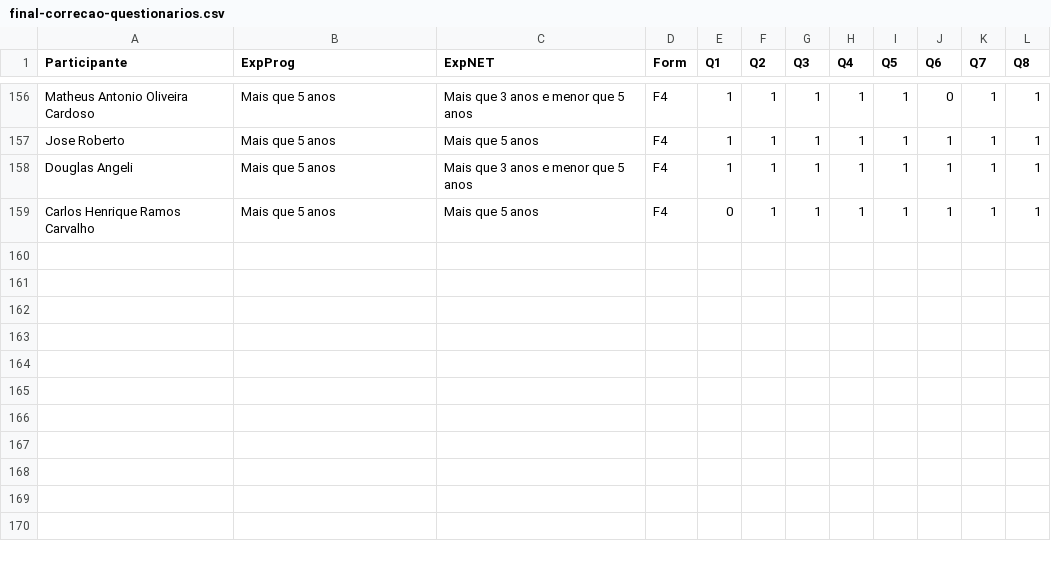
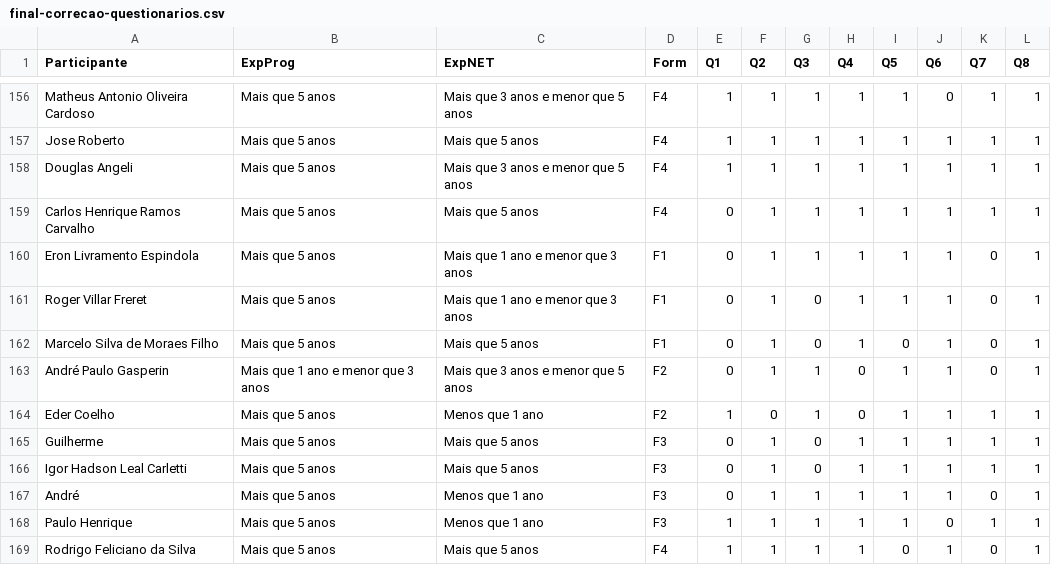
Before and after one commit to rafaelcruz-net/pattern-matching, a CSV file: data/final-correcao-questionarios.csv, drawn as a sheet; only a part is shown, gaps mark what is left out.

```diff
--- a/data/final-correcao-questionarios.csv
+++ b/data/final-correcao-questionarios.csv
@@ -159 +159,11 @@ Douglas Angeli;Mais que 5 anos;Mais que 3 anos e menor que 5 anos;F4;1;1;1;1;1;1
 Carlos Henrique Ramos Carvalho;Mais que 5 anos;Mais que 5 anos;F4;0;1;1;1;1;1;1;1
+Eron Livramento Espindola;Mais que 5 anos;Mais que 1 ano e menor que 3 anos;F1;0;1;1;1;1;1;0;1
+Roger Villar Freret;Mais que 5 anos;Mais que 1 ano e menor que 3 anos;F1;0;1;0;1;1;1;0;1
+Marcelo Silva de Moraes Filho;Mais que 5 anos;Mais que 5 anos;F1;0;1;0;1;0;1;0;1
+André Paulo Gasperin;Mais que 1 ano e menor que 3 anos;Mais que 3 anos e menor que 5 anos;F2;0;1;1;0;1;1;0;1
+Eder Coelho;Mais que 5 anos;Menos que 1 ano;F2;1;0;1;0;1;1;1;1
+Guilherme;Mais que 5 anos;Mais que 5 anos;F3;0;1;0;1;1;1;1;1
+Igor Hadson Leal Carletti;Mais que 5 anos;Mais que 5 anos;F3;0;1;0;1;1;1;1;1
+André;Mais que 5 anos;Menos que 1 ano;F3;0;1;1;1;1;1;0;1
+Paulo Henrique;Mais que 5 anos;Menos que 1 ano;F3;1;1;1;1;1;0;1;1
+Rodrigo Feliciano da Silva;Mais que 5 anos;Mais que 5 anos;F4;1;1;1;1;0;1;0;1
```
Also changed, not shown: 1 other file.
